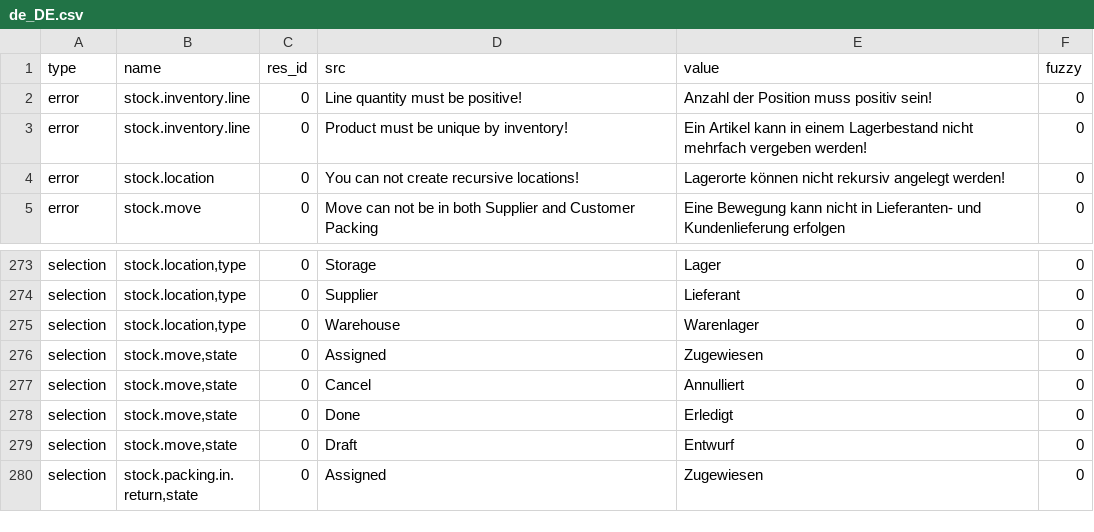
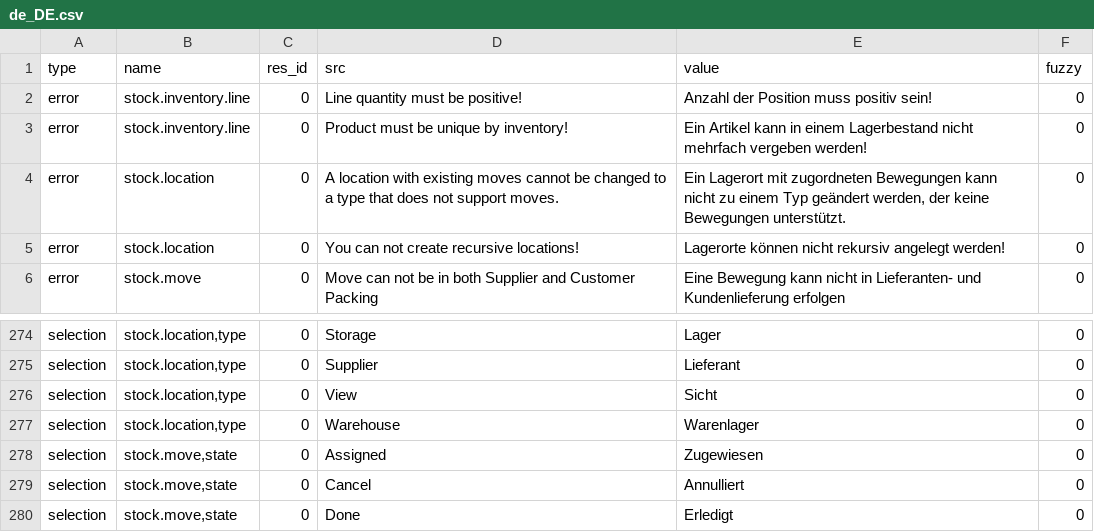
Before and after one commit to hiaselhans/stock, a CSV file: de_DE.csv, drawn as a sheet; only a part is shown, gaps mark what is left out; the shorter side is filled out with more unchanged rows; the diff names each change by its address in the sheet, - before the commit and + after, or states it on an @@ line.

Commit message:
Update translation for de_DE

```diff
--- a/de_DE.csv
+++ b/de_DE.csv
+row 4: error | stock.location | 0 | A location with existing moves cannot be changed to a type that does not support moves. | Ein Lagerort mit zugordneten Bewegungen kann nicht zu einem Typ geändert werden, der keine Bewegungen unterstützt. | 0
+row 276: selection | stock.location,type | 0 | View | Sicht | 0
```
